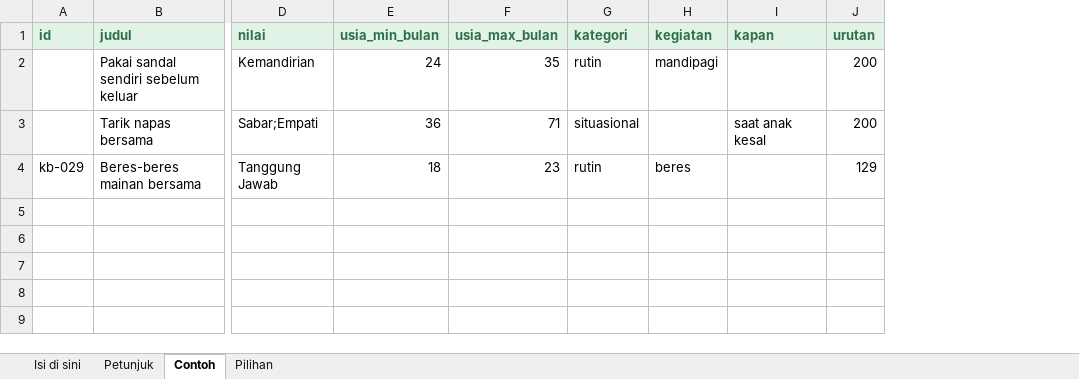
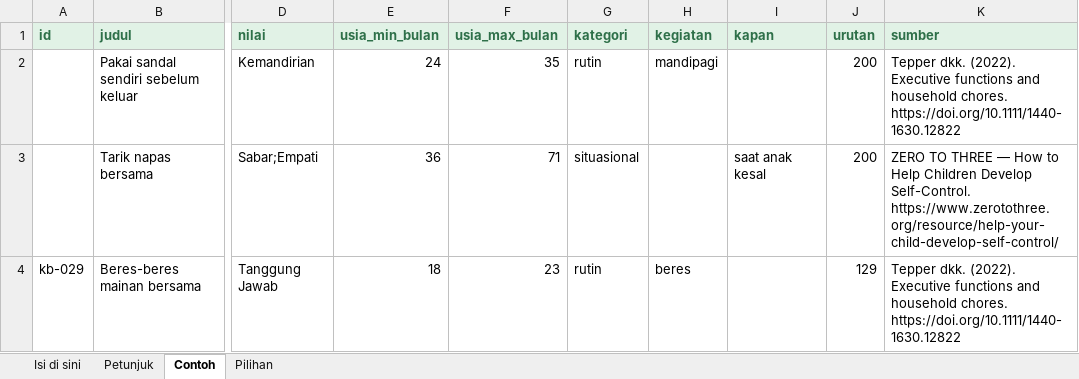
Before and after one commit to dindasitirai-cloud/studiva, an Excel workbook: apps/digital/public/templates/Rekah_Template_Import_Kebiasaan_v1.xlsx, sheet Contoh, drawn as a sheet; only a part is shown, gaps mark what is left out; values as stored, in another font and other column widths than the file's, no borders; the diff names each change by its address in the sheet, - before the commit and + after, or states it on an @@ line.

```diff
--- a/apps/digital/public/templates/Rekah_Template_Import_Kebiasaan_v1.xlsx (sheet Contoh)
+++ b/apps/digital/public/templates/Rekah_Template_Import_Kebiasaan_v1.xlsx (sheet Contoh)
+column K (sumber), rows 2-4: Tepper dkk. (2022). Executive functions and household chores. https://doi.org/10.1111/1440-1630.12822 | ZERO TO THREE — How to Help Children Develop Self-Control. https://www.zerotothree.org/resource/help-your-child-develop-self-control/ | Tepper dkk. (2022). Executive functions and household chores. https://doi.org/10.1111/1440-1630.12822
```
Also changed, not shown: sheet Isi di sini, sheet Petunjuk, 12 other files.
